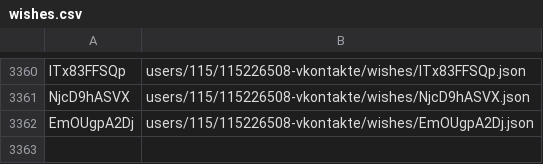
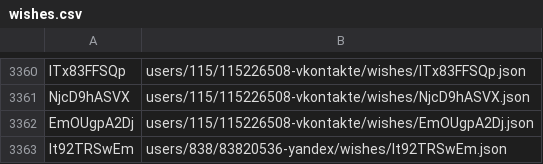
Before and after one commit to knigopis/repo.knigopis.com, a CSV file: wishes.csv, drawn as a sheet; only a part is shown, gaps mark what is left out; the diff names each change by its address in the sheet, - before the commit and + after, or states it on an @@ line.

```diff
--- a/wishes.csv
+++ b/wishes.csv
+row 3363: It92TRSwEm | users/838/83820536-yandex/wishes/It92TRSwEm.json
```
Also changed, not shown: 2 other files.
